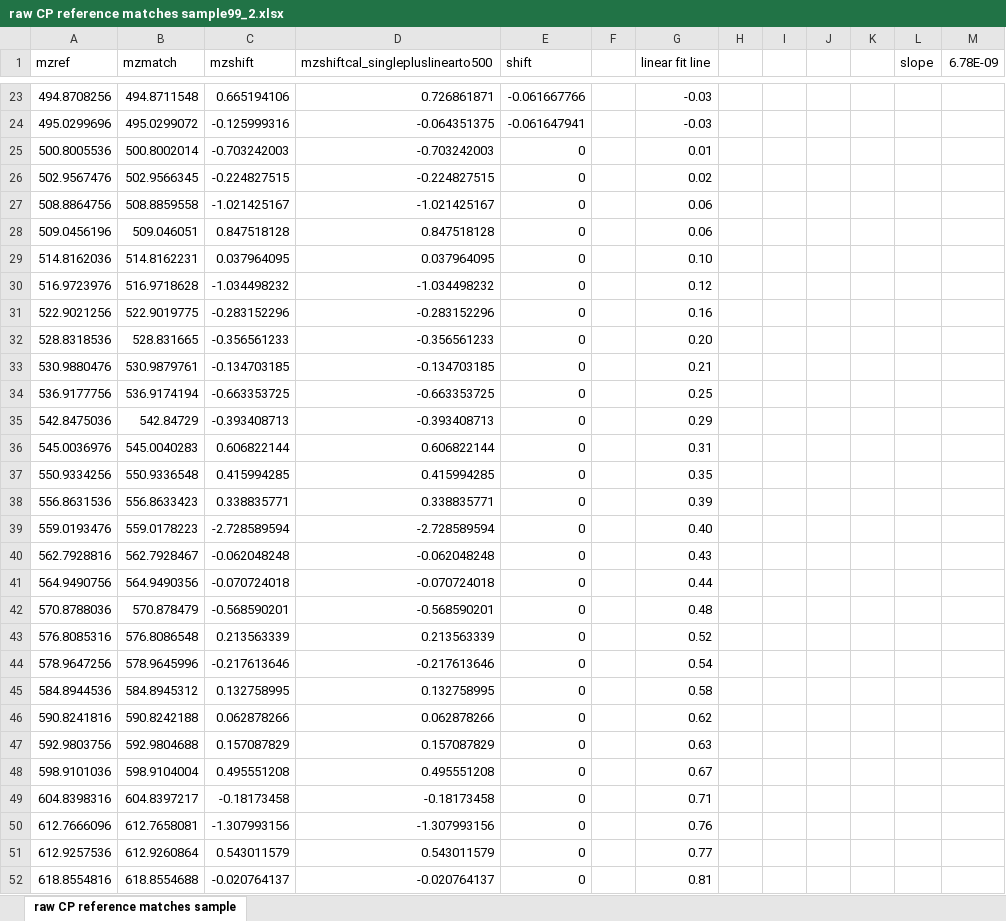
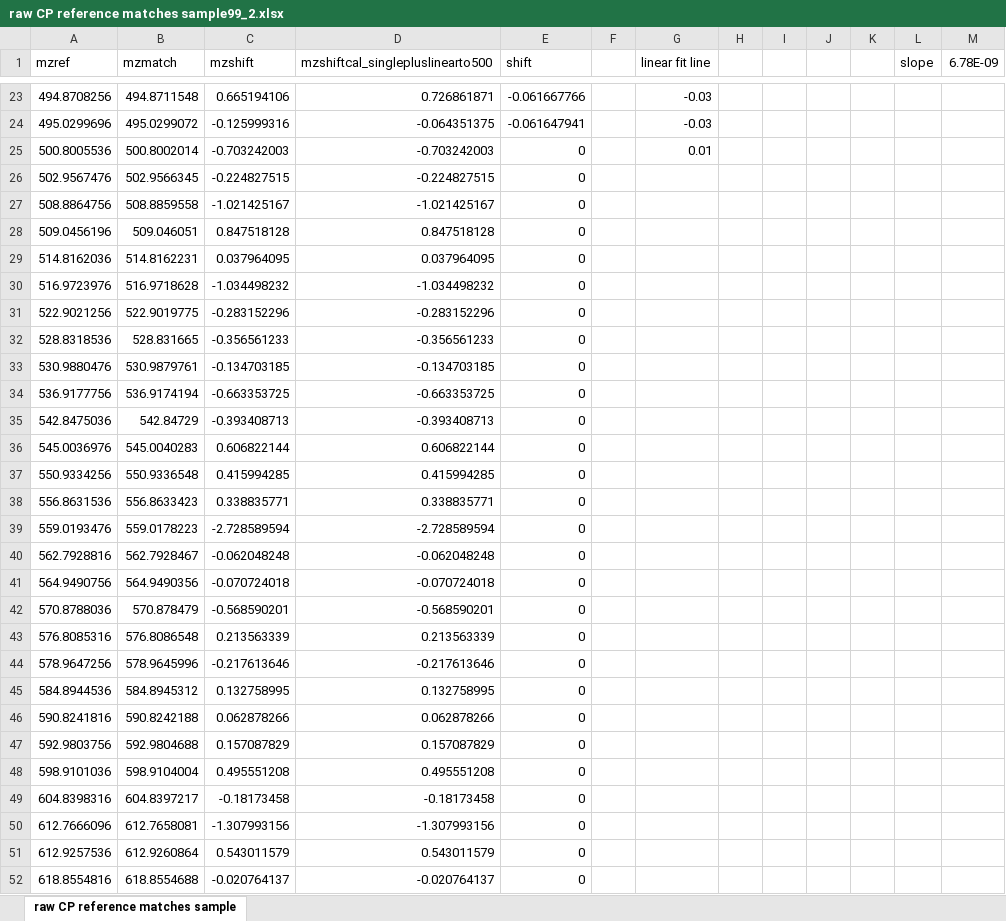
Before and after one commit to toxicpeng/TargetDecoy, an Excel workbook: products analysis/reference compounds analysis/raw CP reference matches sample99_2.xlsx, sheet raw CP reference matches sample, drawn as a sheet; only a part is shown, gaps mark what is left out; values as stored, in another font and other column widths than the file's, no borders; charts and pictures not drawn; the diff covers the shown part only; the diff names each change by its address in the sheet, - before the commit and + after, or states it on an @@ line.

```diff
--- a/products analysis/reference compounds analysis/raw CP reference matches sample99_2.xlsx (sheet raw CP reference matches sample)
+++ b/products analysis/reference compounds analysis/raw CP reference matches sample99_2.xlsx (sheet raw CP reference matches sample)
-G26 (linear fit line): 0.02
+G26 (linear fit line): (empty)
-G27:G28 (linear fit line): 0.06
+G27:G28 (linear fit line): (empty)
-G29 (linear fit line): 0.10
+G29 (linear fit line): (empty)
-G30 (linear fit line): 0.12
+G30 (linear fit line): (empty)
-G31 (linear fit line): 0.16
+G31 (linear fit line): (empty)
-G32 (linear fit line): 0.20
+G32 (linear fit line): (empty)
-G33 (linear fit line): 0.21
+G33 (linear fit line): (empty)
-G34 (linear fit line): 0.25
+G34 (linear fit line): (empty)
-G35 (linear fit line): 0.29
+G35 (linear fit line): (empty)
-G36 (linear fit line): 0.31
+G36 (linear fit line): (empty)
-G37 (linear fit line): 0.35
+G37 (linear fit line): (empty)
-G38 (linear fit line): 0.39
+G38 (linear fit line): (empty)
-G39 (linear fit line): 0.40
+G39 (linear fit line): (empty)
-G40 (linear fit line): 0.43
+G40 (linear fit line): (empty)
-G41 (linear fit line): 0.44
+G41 (linear fit line): (empty)
-G42 (linear fit line): 0.48
+G42 (linear fit line): (empty)
-G43 (linear fit line): 0.52
+G43 (linear fit line): (empty)
-G44 (linear fit line): 0.54
+G44 (linear fit line): (empty)
-G45 (linear fit line): 0.58
+G45 (linear fit line): (empty)
-G46 (linear fit line): 0.62
+G46 (linear fit line): (empty)
-G47 (linear fit line): 0.63
+G47 (linear fit line): (empty)
-G48 (linear fit line): 0.67
+G48 (linear fit line): (empty)
-G49 (linear fit line): 0.71
+G49 (linear fit line): (empty)
-G50 (linear fit line): 0.76
+G50 (linear fit line): (empty)
-G51 (linear fit line): 0.77
+G51 (linear fit line): (empty)
-G52 (linear fit line): 0.81
+G52 (linear fit line): (empty)
```
Also changed, not shown: 23 edited cells elsewhere in this sheet, charts or pictures, products analysis/reference compounds analysis/SCCPProdref list and analysis.xlsx, 3 other files.
